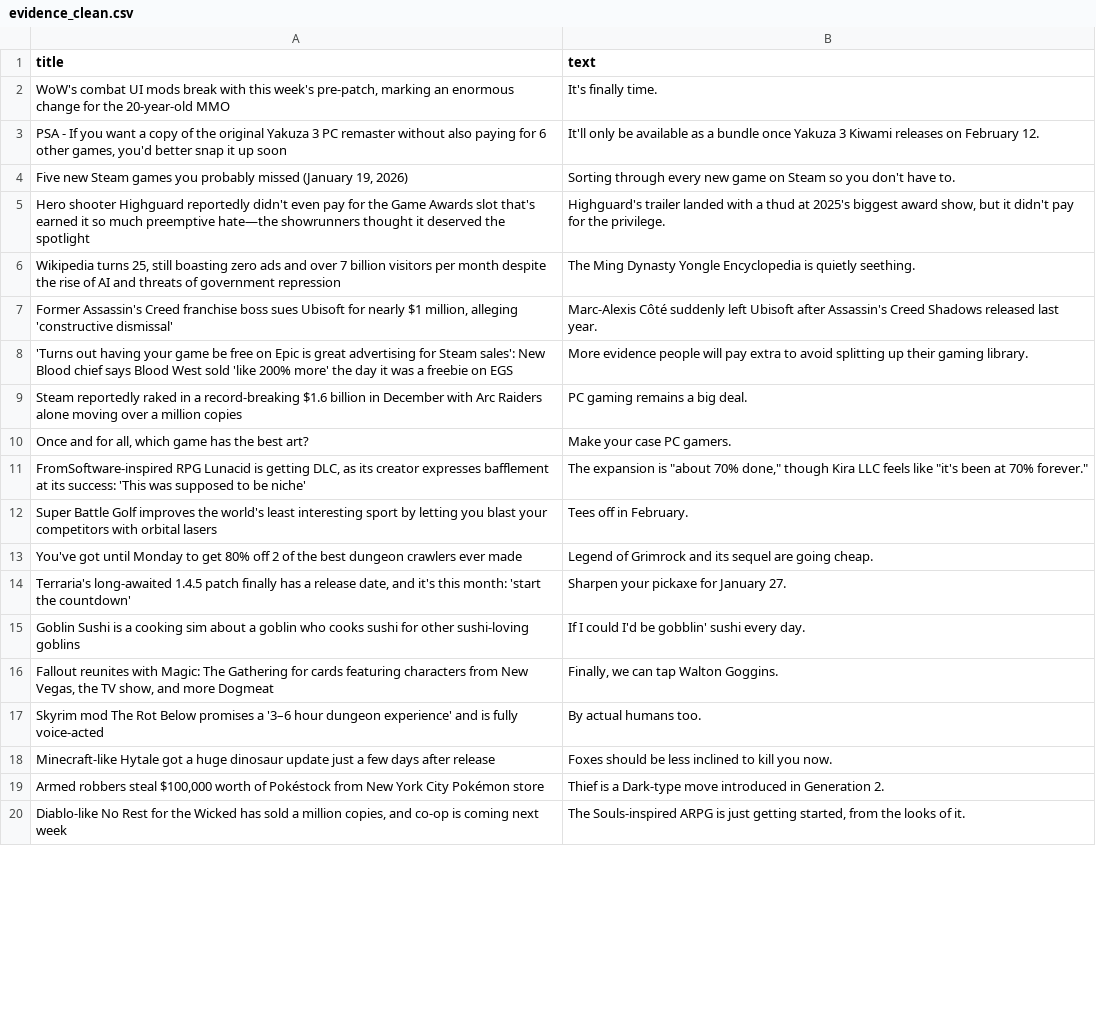
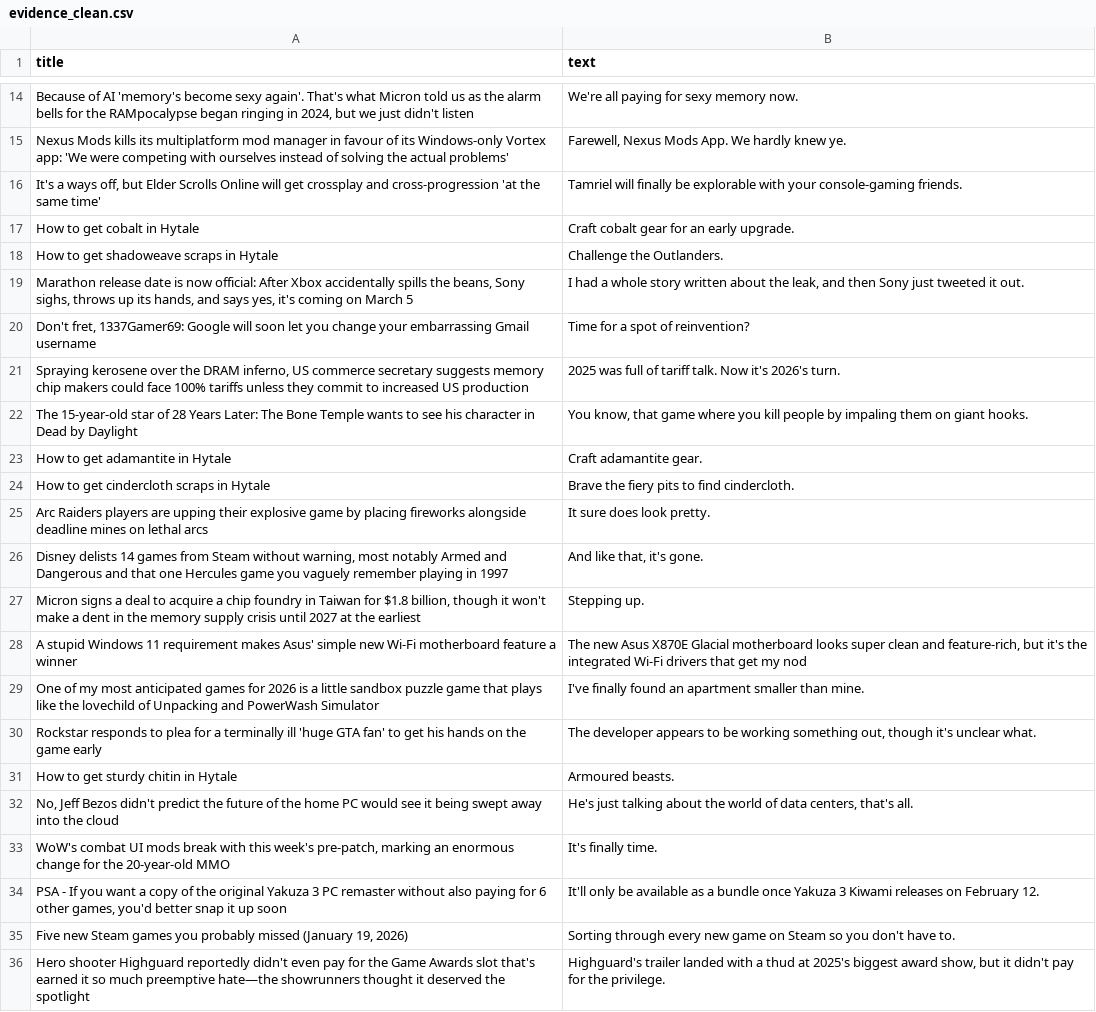
Before and after one commit to ROHIT05-ENG/gaming-news-project, a CSV file: data/evidence/evidence_clean.csv, drawn as a sheet; only a part is shown, gaps mark what is left out; the shorter side is filled out with more unchanged rows; the diff covers the shown part only.

```diff
--- a/data/evidence/evidence_clean.csv
+++ b/data/evidence/evidence_clean.csv
@@ -2 +14,20 @@ title,text
+"Because of AI 'memory's become sexy again'. That's what Micron told us as the alarm bells for the RAMpocalypse began ringing in 2024, but we just didn't listen",We're all paying for sexy memory now.
+Nexus Mods kills its multiplatform mod manager in favour of its Windows-only Vortex app: 'We were competing with ourselves instead of solving the actual problems',"Farewell, Nexus Mods App. We hardly knew ye."
+"It's a ways off, but Elder Scrolls Online will get crossplay and cross-progression 'at the same time'",Tamriel will finally be explorable with your console-gaming friends.
+How to get cobalt in Hytale,Craft cobalt gear for an early upgrade.
+How to get shadoweave scraps in Hytale,Challenge the Outlanders.
+"Marathon release date is now official: After Xbox accidentally spills the beans, Sony sighs, throws up its hands, and says yes, it's coming on March 5","I had a whole story written about the leak, and then Sony just tweeted it out."
+"Don't fret, 1337Gamer69: Google will soon let you change your embarrassing Gmail username",Time for a spot of reinvention?
+"Spraying kerosene over the DRAM inferno, US commerce secretary suggests memory chip makers could face 100% tariffs unless they commit to increased US production",2025 was full of tariff talk. Now it's 2026's turn.
+The 15-year-old star of 28 Years Later: The Bone Temple wants to see his character in Dead by Daylight,"You know, that game where you kill people by impaling them on giant hooks."
+How to get adamantite in Hytale,Craft adamantite gear.
+How to get cindercloth scraps in Hytale,Brave the fiery pits to find cindercloth.
+Arc Raiders players are upping their explosive game by placing fireworks alongside deadline mines on lethal arcs,It sure does look pretty.
+"Disney delists 14 games from Steam without warning, most notably Armed and Dangerous and that one Hercules game you vaguely remember playing in 1997","And like that, it's gone."
+"Micron signs a deal to acquire a chip foundry in Taiwan for $1.8 billion, though it won't make a dent in the memory supply crisis until 2027 at the earliest",Stepping up.
+A stupid Windows 11 requirement makes Asus' simple new Wi-Fi motherboard feature a winner,"The new Asus X870E Glacial motherboard looks super clean and feature-rich, but it's the integrated Wi-Fi drivers that get my nod"
+One of my most anticipated games for 2026 is a little sandbox puzzle game that plays like the lovechild of Unpacking and PowerWash Simulator,I've finally found an apartment smaller than mine.
+Rockstar responds to plea for a terminally ill 'huge GTA fan' to get his hands on the game early,"The developer appears to be working something out, though it's unclear what."
+How to get sturdy chitin in Hytale,Armoured beasts.
+"No, Jeff Bezos didn't predict the future of the home PC would see it being swept away into the cloud","He's just talking about the world of data centers, that's all."
 "WoW's combat UI mods break with this week's pre-patch, marking an enormous change for the 20-year-old MMO",It's finally time.
```
Also changed, not shown: 25 added rows, 44 removed rows and 1 edited cell elsewhere in this file, data/evidence/evidence_raw.csv.
